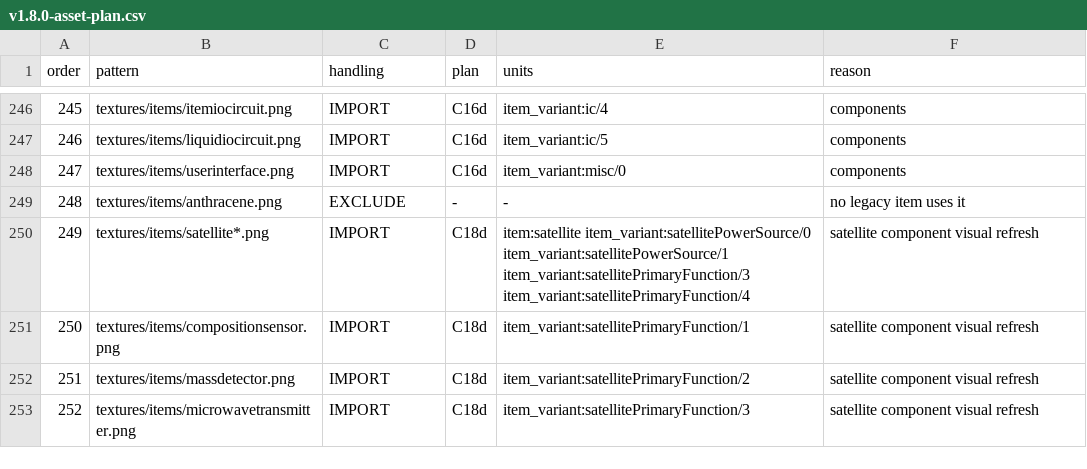
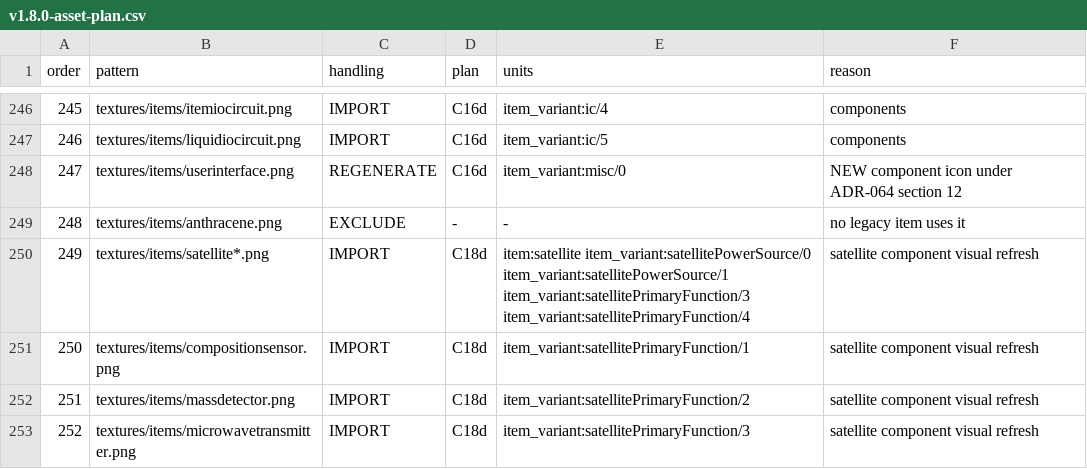
Before and after one commit to sunthemoon/AdvancedRocketry-Community, a CSV file: docs/work/v1.8.0-asset-plan.csv, drawn as a sheet; only a part is shown, gaps mark what is left out.

```diff
--- a/docs/work/v1.8.0-asset-plan.csv
+++ b/docs/work/v1.8.0-asset-plan.csv
@@ -247,3 +247,3 @@ order,pattern,handling,plan,units,reason
 246,textures/items/liquidiocircuit.png,IMPORT,C16d,item_variant:ic/5,components
-247,textures/items/userinterface.png,IMPORT,C16d,item_variant:misc/0,components
+247,textures/items/userinterface.png,REGENERATE,C16d,item_variant:misc/0,NEW component icon under ADR-064 section 12
 248,textures/items/anthracene.png,EXCLUDE,-,-,no legacy item uses it
```
Also changed, not shown: 13 other files.
